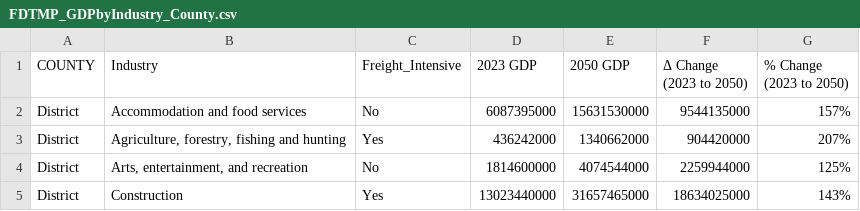
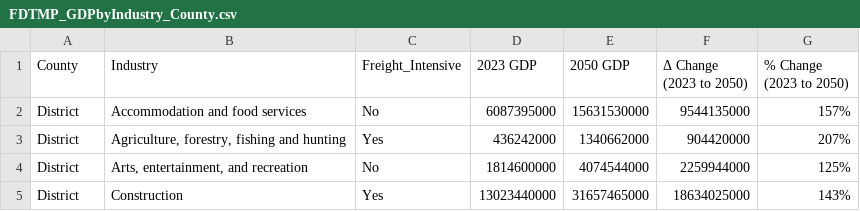
Before and after one commit to pine-j/FDTMP_WebAPP, a CSV file: ChartData/FDTMP_GDPbyIndustry_County.csv, drawn as a sheet; only a part is shown.

Commit message:
Update FDTMP_GDPbyIndustry_County.csv

```diff
--- a/ChartData/FDTMP_GDPbyIndustry_County.csv
+++ b/ChartData/FDTMP_GDPbyIndustry_County.csv
@@ -1,4 +1,4 @@
-COUNTY,Industry,Freight_Intensive,2023 GDP,2050 GDP,"Δ Change
-(2023 to 2050)","% Change
-(2023 to 2050)"
+County,Industry,Freight_Intensive,2023 GDP,2050 GDP,"Δ Change
+(2023 to 2050)","% Change
+(2023 to 2050)"
 District,Accommodation and food services,No,6087395000,15631530000,9544135000,157%
```
